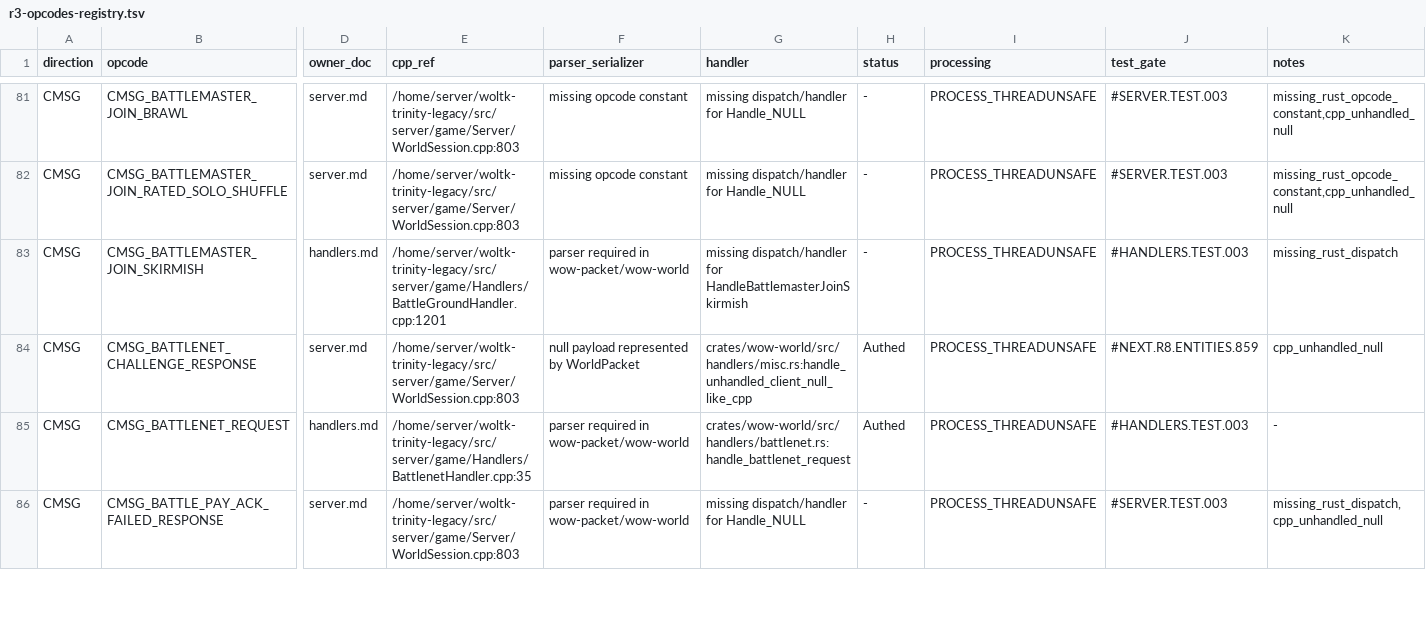
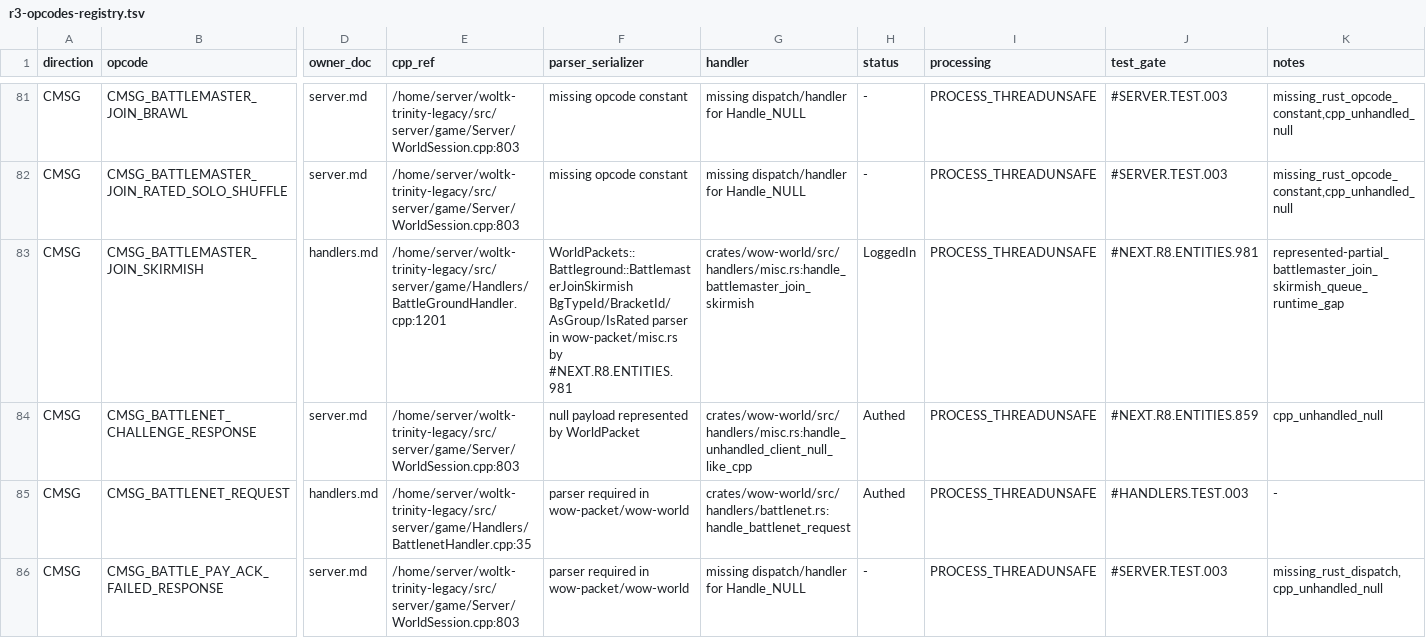
Before and after one commit to alseif0x/rustycore, a TSV file: docs/migration/inventory/r3-opcodes-registry.tsv, drawn as a sheet; only a part is shown, gaps mark what is left out; the diff names each change by its address in the sheet, - before the commit and + after, or states it on an @@ line.

```diff
--- a/docs/migration/inventory/r3-opcodes-registry.tsv
+++ b/docs/migration/inventory/r3-opcodes-registry.tsv
-F83 (parser_serializer): parser required in wow-packet/wow-world
+F83 (parser_serializer): WorldPackets::Battleground::BattlemasterJoinSkirmish BgTypeId/BracketId/AsGroup/IsRated parser in wow-packet/misc.rs by #NEXT.R8.ENTITIES.981
-G83 (handler): missing dispatch/handler for HandleBattlemasterJoinSkirmish
+G83 (handler): crates/wow-world/src/handlers/misc.rs:handle_battlemaster_join_skirmish
-H83 (status): -
+H83 (status): LoggedIn
-J83 (test_gate): #HANDLERS.TEST.003
+J83 (test_gate): #NEXT.R8.ENTITIES.981
-K83 (notes): missing_rust_dispatch
+K83 (notes): represented-partial_battlemaster_join_skirmish_queue_runtime_gap
```
Also changed, not shown: docs/migration/inventory/cpp-client-handlers.tsv, 8 other files.
